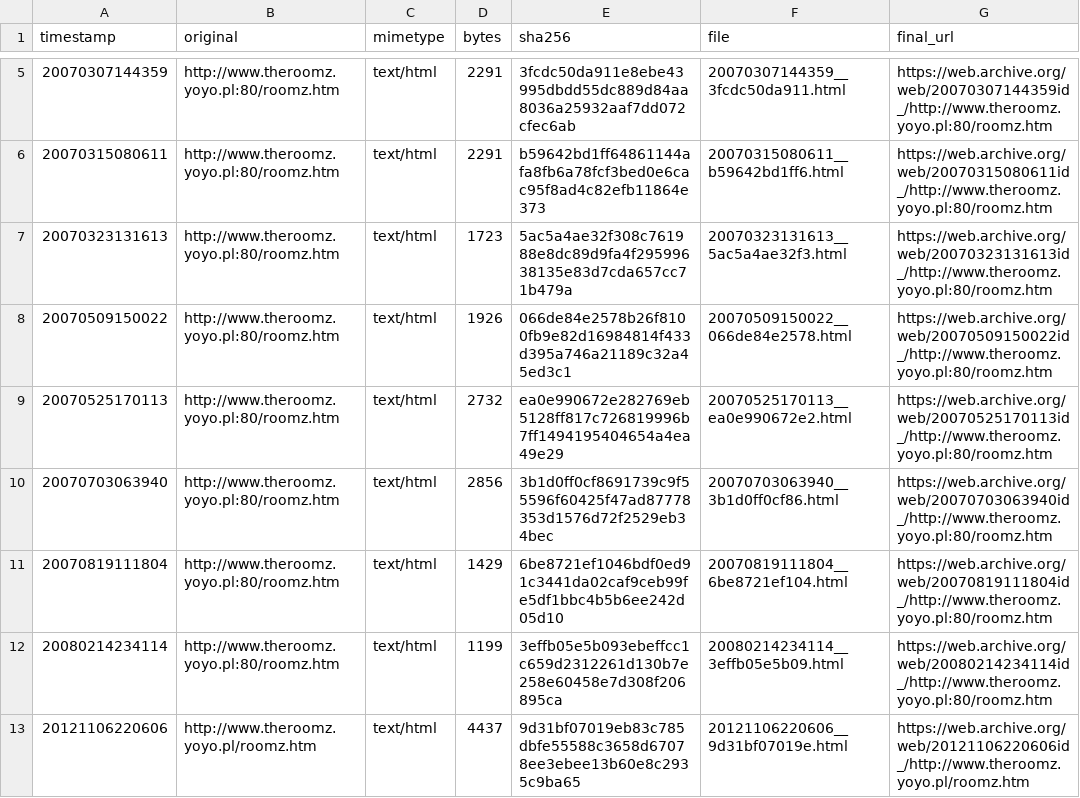
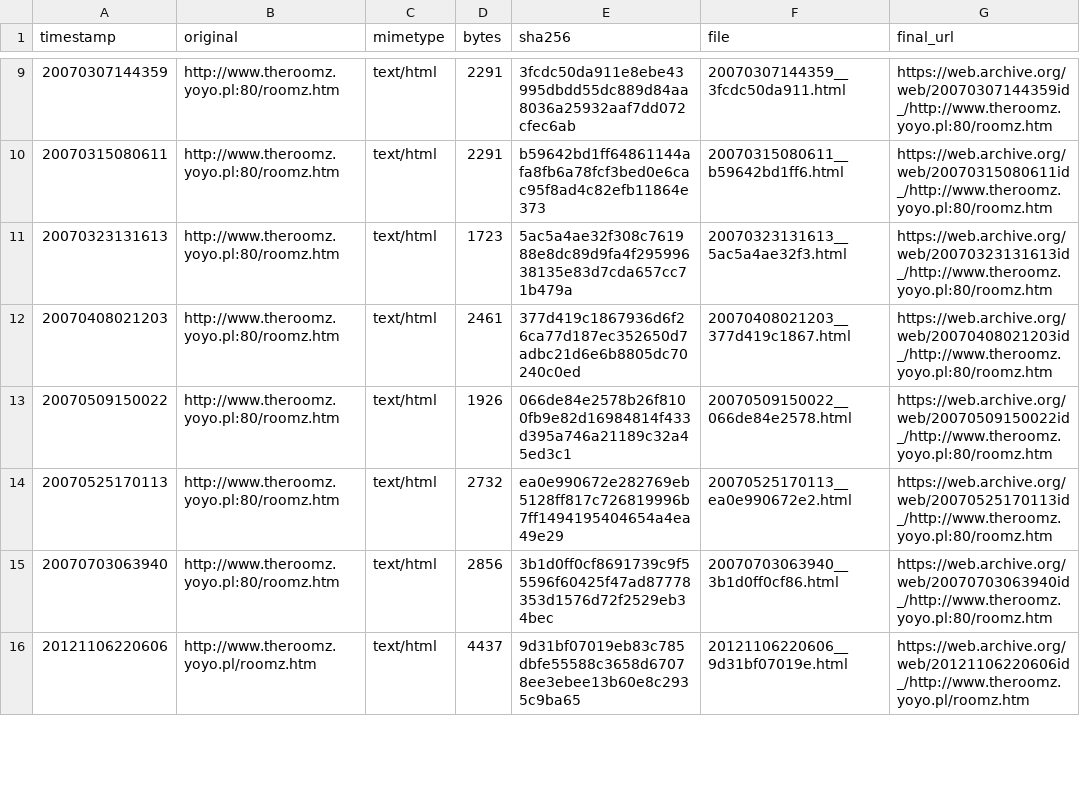
Before and after one commit to dereksparks1982/The-Roomz-Game-2007, a TSV file: research/yoyo-danger-branch/captures.tsv, drawn as a sheet; only a part is shown, gaps mark what is left out; removed rows and columns are numbered as before the commit, all else as after; the diff covers the shown part only; the diff names each change by its address in the sheet, - before the commit and + after, or states it on an @@ line.

Commit message:
Recover hidden Yoyo danger branch through 2022

```diff
--- a/research/yoyo-danger-branch/captures.tsv
+++ b/research/yoyo-danger-branch/captures.tsv
+row 12: 20070408021203 | http://www.theroomz.yoyo.pl:80/roomz.htm | text/html | 2461 | 377d419c1867936d6f26ca77d187ec352650d7adbc21d6e6b8805dc70240c0ed | 20070408021203__377d419c1867.html | https://web.archive.org/web/20070408021203id_/http://www.theroomz.yoyo.pl:80/roomz.htm
-row 11: 20070819111804 | http://www.theroomz.yoyo.pl:80/roomz.htm | text/html | 1429 | 6be8721ef1046bdf0ed91c3441da02caf9ceb99fe5df1bbc4b5b6ee242d05d10 | 20070819111804__6be8721ef104.html | https://web.archive.org/web/20070819111804id_/http://www.theroomz.yoyo.pl:80/roomz.htm
-row 12: 20080214234114 | http://www.theroomz.yoyo.pl:80/roomz.htm | text/html | 1199 | 3effb05e5b093ebeffcc1c659d2312261d130b7e258e60458e7d308f206895ca | 20080214234114__3effb05e5b09.html | https://web.archive.org/web/20080214234114id_/http://www.theroomz.yoyo.pl:80/roomz.htm
```
Also changed, not shown: 8 added rows elsewhere in this file, 12 other files.
